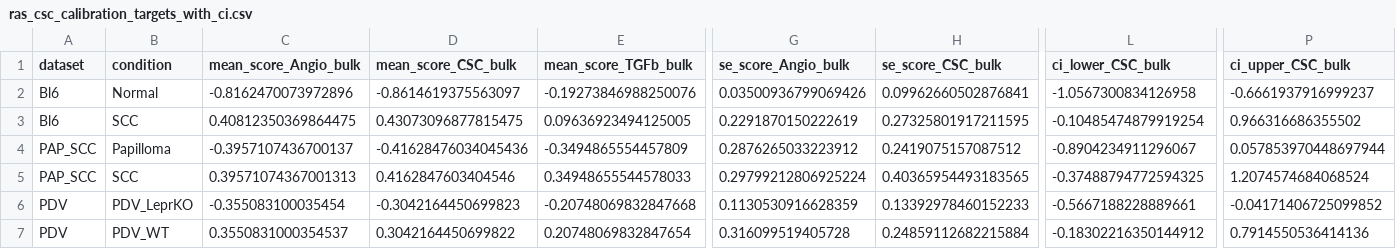
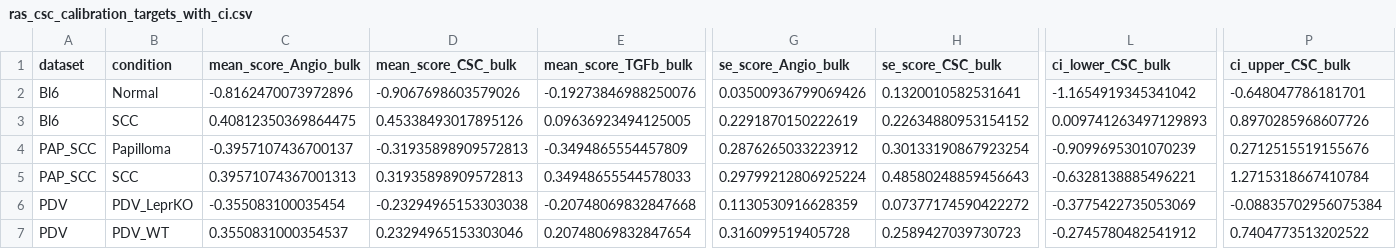
Before and after one commit to SecondBook5/ras_csc_feedback_switch, a CSV file: data/processed/rnaseq/ras_csc_calibration_targets_with_ci.csv, drawn as a sheet; only a part is shown, gaps mark what is left out; the diff names each change by its address in the sheet, - before the commit and + after, or states it on an @@ line.

```diff
--- a/data/processed/rnaseq/ras_csc_calibration_targets_with_ci.csv
+++ b/data/processed/rnaseq/ras_csc_calibration_targets_with_ci.csv
-D2 (mean_score_CSC_bulk): -0.8614619375563097
+D2 (mean_score_CSC_bulk): -0.9067698603579026
-H2 (se_score_CSC_bulk): 0.09962660502876841
+H2 (se_score_CSC_bulk): 0.1320010582531641
-L2 (ci_lower_CSC_bulk): -1.0567300834126958
+L2 (ci_lower_CSC_bulk): -1.1654919345341042
-P2 (ci_upper_CSC_bulk): -0.6661937916999237
+P2 (ci_upper_CSC_bulk): -0.648047786181701
-D3 (mean_score_CSC_bulk): 0.43073096877815475
+D3 (mean_score_CSC_bulk): 0.45338493017895126
-H3 (se_score_CSC_bulk): 0.27325801917211595
+H3 (se_score_CSC_bulk): 0.22634880953154152
-L3 (ci_lower_CSC_bulk): -0.10485474879919254
+L3 (ci_lower_CSC_bulk): 0.009741263497129893
-P3 (ci_upper_CSC_bulk): 0.966316686355502
+P3 (ci_upper_CSC_bulk): 0.8970285968607726
-D4 (mean_score_CSC_bulk): -0.41628476034045436
+D4 (mean_score_CSC_bulk): -0.31935898909572813
-H4 (se_score_CSC_bulk): 0.2419075157087512
+H4 (se_score_CSC_bulk): 0.30133190867923254
-L4 (ci_lower_CSC_bulk): -0.8904234911296067
+L4 (ci_lower_CSC_bulk): -0.9099695301070239
-P4 (ci_upper_CSC_bulk): 0.057853970448697944
+P4 (ci_upper_CSC_bulk): 0.2712515519155676
-D5 (mean_score_CSC_bulk): 0.4162847603404546
+D5 (mean_score_CSC_bulk): 0.31935898909572813
-H5 (se_score_CSC_bulk): 0.40365954493183565
+H5 (se_score_CSC_bulk): 0.48580248859456643
-L5 (ci_lower_CSC_bulk): -0.37488794772594325
+L5 (ci_lower_CSC_bulk): -0.6328138885496221
-P5 (ci_upper_CSC_bulk): 1.2074574684068524
+P5 (ci_upper_CSC_bulk): 1.2715318667410784
-D6 (mean_score_CSC_bulk): -0.3042164450699823
+D6 (mean_score_CSC_bulk): -0.23294965153303038
-H6 (se_score_CSC_bulk): 0.13392978460152233
+H6 (se_score_CSC_bulk): 0.07377174590422272
-L6 (ci_lower_CSC_bulk): -0.5667188228889661
+L6 (ci_lower_CSC_bulk): -0.3775422735053069
-P6 (ci_upper_CSC_bulk): -0.04171406725099852
+P6 (ci_upper_CSC_bulk): -0.08835702956075384
-D7 (mean_score_CSC_bulk): 0.3042164450699822
+D7 (mean_score_CSC_bulk): 0.23294965153303046
-H7 (se_score_CSC_bulk): 0.24859112682215884
+H7 (se_score_CSC_bulk): 0.2589427039730723
-L7 (ci_lower_CSC_bulk): -0.18302216350144912
+L7 (ci_lower_CSC_bulk): -0.2745780482541912
-P7 (ci_upper_CSC_bulk): 0.7914550536414136
+P7 (ci_upper_CSC_bulk): 0.7404773513202522
```
Also changed, not shown: data/processed/atac/atac_calibration_targets.csv, data/processed/atac/atac_module_scores_by_sample.csv, 52 other files.
